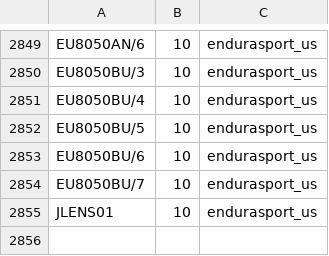
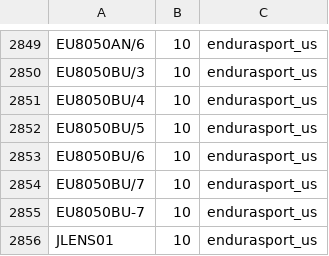
Before and after one commit to SergeyKorobchenko/hybrisPen, a CSV file: hybris/bin/custom/pentland/pentlandinitialdata/resources/pentlandinitialdata/import/sampledata/migration/endurasport/stock-2.csv, drawn as a sheet; only a part is shown, gaps mark what is left out; the diff names each change by its address in the sheet, - before the commit and + after, or states it on an @@ line.

```diff
--- a/hybris/bin/custom/pentland/pentlandinitialdata/resources/pentlandinitialdata/import/sampledata/migration/endurasport/stock-2.csv
+++ b/hybris/bin/custom/pentland/pentlandinitialdata/resources/pentlandinitialdata/import/sampledata/migration/endurasport/stock-2.csv
+row 2855: EU8050BU-7 | 10 | endurasport_us
```
Also changed, not shown: hybris/bin/custom/pentland/pentlandinitialdata/resources/pentlandinitialdata/import/sampledata/migration/endurasport/price-2.csv, hybris/bin/custom/pentland/pentlandinitialdata/resources/pentlandinitialdata/import/sampledata/migration/endurasport/price-3.csv, 3 other files.
